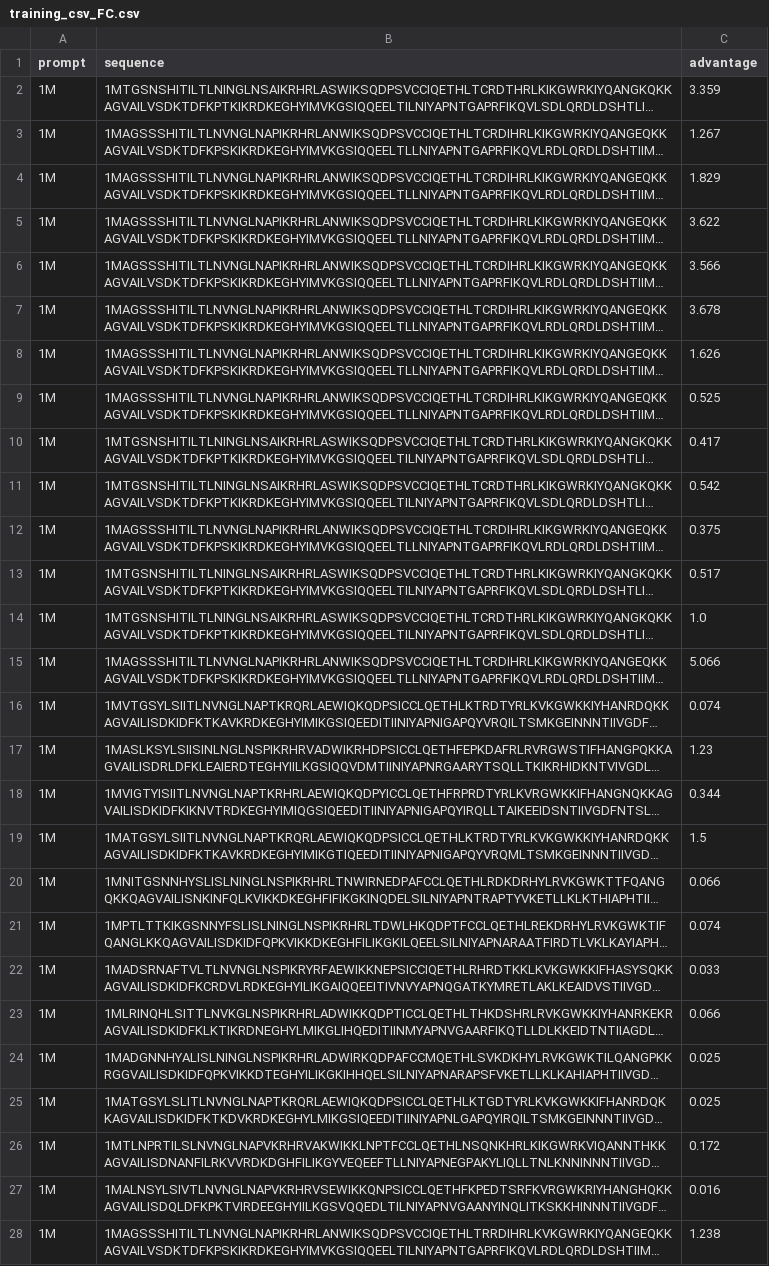
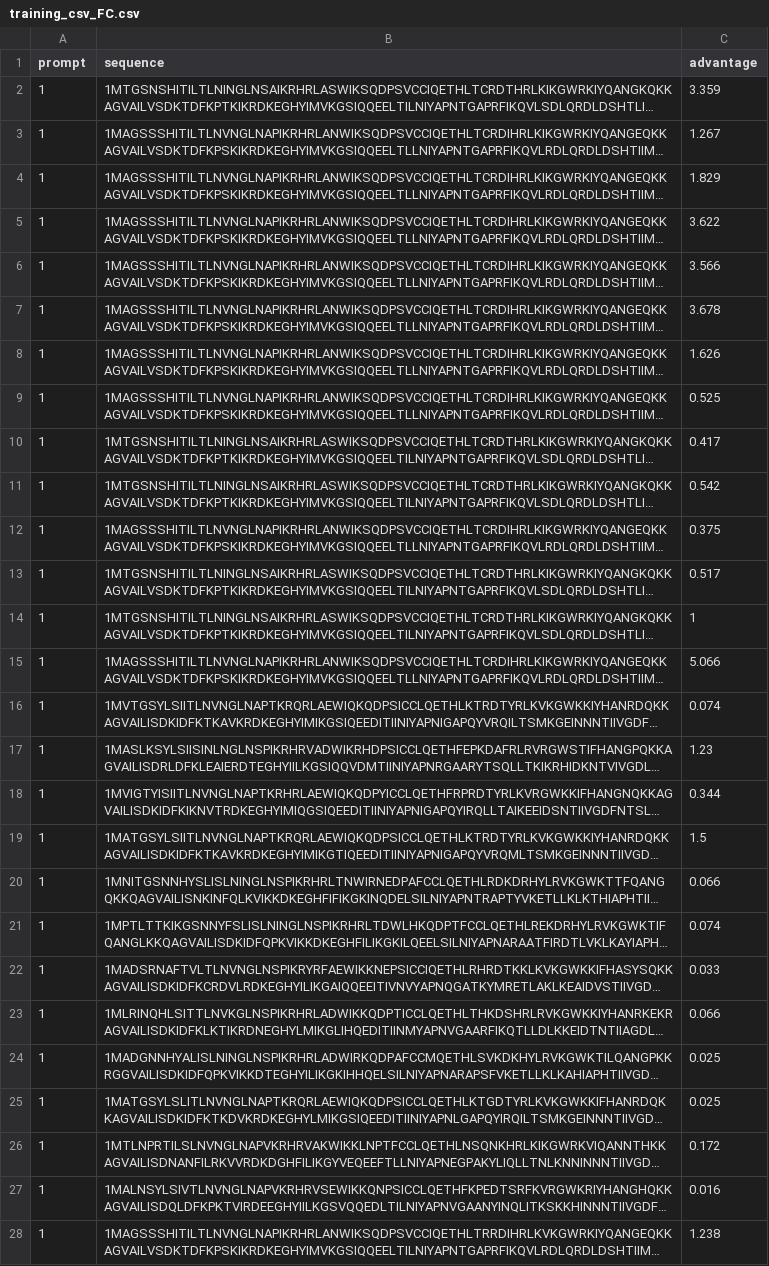
Before and after one commit to mariaartlle/ProtRL, a CSV file: LINE1/training_csv_FC.csv, drawn as a sheet; only a part is shown; long unchanged cells end in …; the diff covers the shown part only; the diff names each change by its address in the sheet, - before the commit and + after, or states it on an @@ line.

```diff
--- a/LINE1/training_csv_FC.csv
+++ b/LINE1/training_csv_FC.csv
-A2:A28 (prompt): 1M
+A2:A28 (prompt): 1
-C14 (advantage): 1.0
+C14 (advantage): 1
```
Also changed, not shown: 94 edited cells elsewhere in this file, 10 other files.
